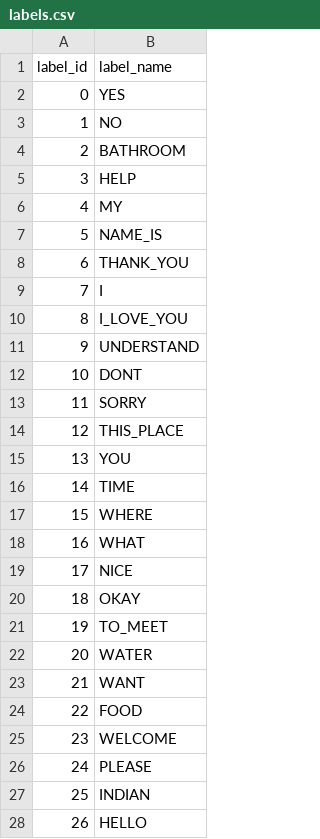
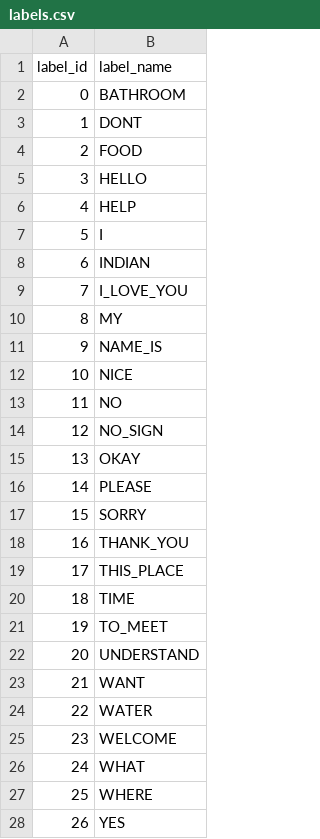
Before and after one commit to aryansi25/sign-to-speech, a CSV file: labels.csv, drawn as a sheet; only a part is shown; the diff covers the shown part only.

```diff
--- a/labels.csv
+++ b/labels.csv
@@ -1,28 +1,28 @@
 label_id,label_name
-0,YES
-1,NO
-2,BATHROOM
-3,HELP
-4,MY
-5,NAME_IS
-6,THANK_YOU
-7,I
-8,I_LOVE_YOU
-9,UNDERSTAND
-10,DONT
-11,SORRY
-12,THIS_PLACE
-13,YOU
-14,TIME
-15,WHERE
-16,WHAT
-17,NICE
-18,OKAY
+0,BATHROOM
+1,DONT
+2,FOOD
+3,HELLO
+4,HELP
+5,I
+6,INDIAN
+7,I_LOVE_YOU
+8,MY
+9,NAME_IS
+10,NICE
+11,NO
+12,NO_SIGN
+13,OKAY
+14,PLEASE
+15,SORRY
+16,THANK_YOU
+17,THIS_PLACE
+18,TIME
 19,TO_MEET
-20,WATER
+20,UNDERSTAND
 21,WANT
-22,FOOD
+22,WATER
 23,WELCOME
-24,PLEASE
-25,INDIAN
-26,HELLO
+24,WHAT
+25,WHERE
+26,YES
```
Also changed, not shown: 1 edited cell elsewhere in this file, 24 other files.
